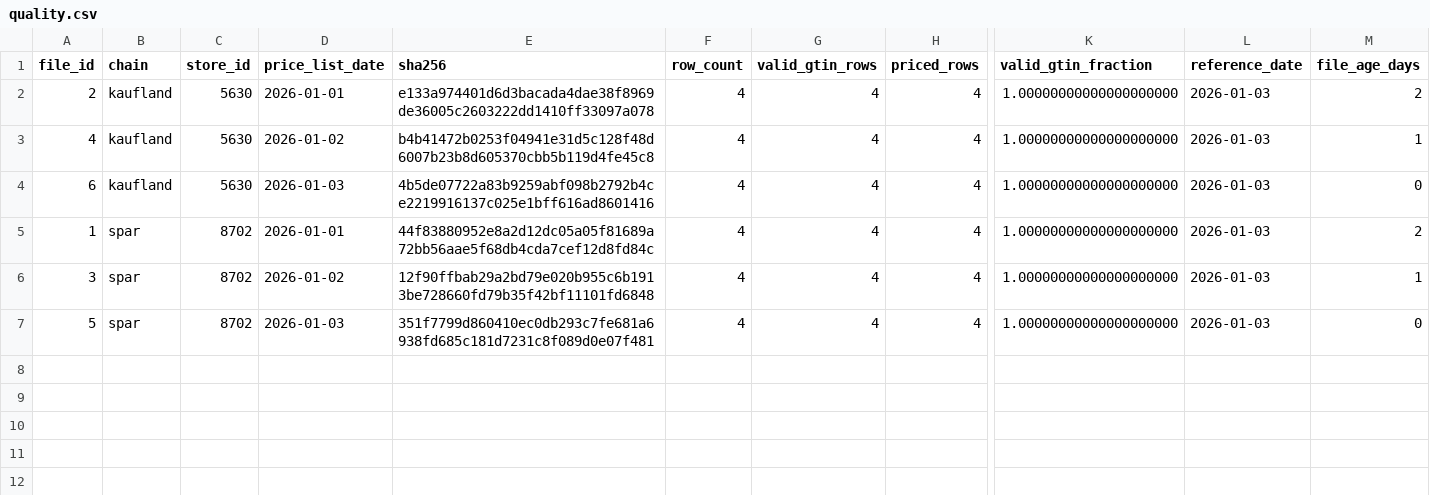
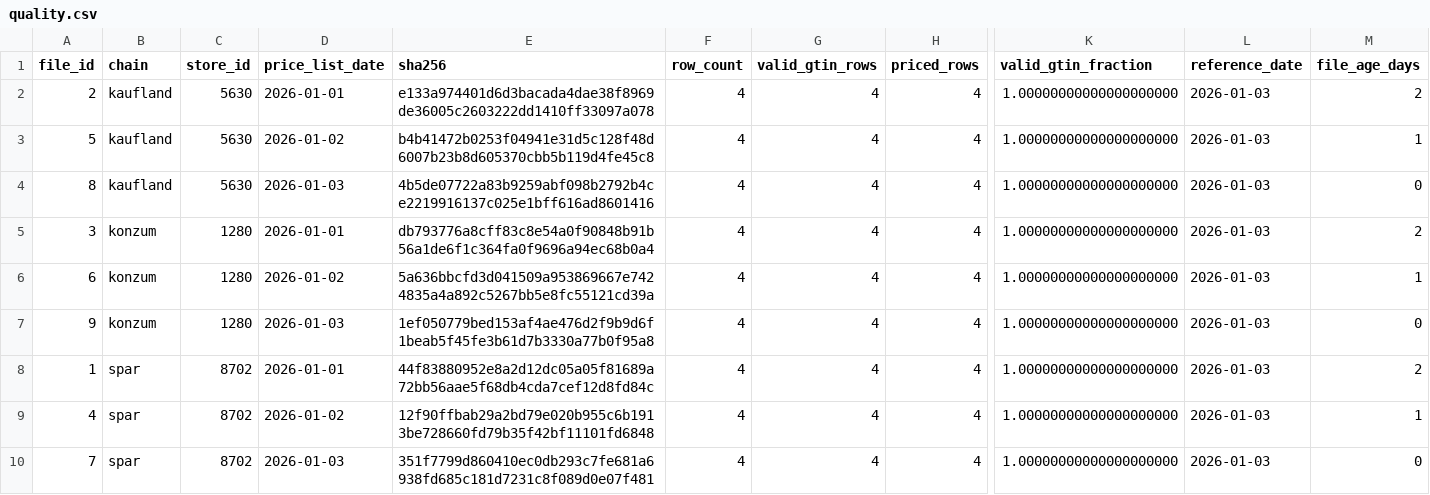
Before and after one commit to angel-wm/pricepulse-retail-intelligence, a CSV file: examples/tableau_synthetic/quality.csv, drawn as a sheet; only a part is shown, gaps mark what is left out; addresses are those after the commit; rows hold the shown columns only; the diff names each change by its address in the sheet, - before the commit and + after, or states it on an @@ line.

```diff
--- a/examples/tableau_synthetic/quality.csv
+++ b/examples/tableau_synthetic/quality.csv
-A3 (file_id): 4
+A3 (file_id): 5
+row 4: 8 | kaufland | 5630 | 2026-01-03 | 4b5de07722a83b9259abf098b2792b4ce2219916137c025e1bff616ad8601416 | 4 | 4 | 4 | 1.00000000000000000000 | 2026-01-03 | 0
+row 5: 3 | konzum | 1280 | 2026-01-01 | db793776a8cff83c8e54a0f90848b91b56a1de6f1c364fa0f9696a94ec68b0a4 | 4 | 4 | 4 | 1.00000000000000000000 | 2026-01-03 | 2
-B6 (chain): kaufland
+B6 (chain): konzum
-C6 (store_id): 5630
+C6 (store_id): 1280
-D6 (price_list_date): 2026-01-03
+D6 (price_list_date): 2026-01-02
-E6 (sha256): 4b5de07722a83b9259abf098b2792b4ce2219916137c025e1bff616ad8601416
+E6 (sha256): 5a636bbcfd3d041509a953869667e7424835a4a892c5267bb5e8fc55121cd39a
-M6 (file_age_days): 0
+M6 (file_age_days): 1
+row 7: 9 | konzum | 1280 | 2026-01-03 | 1ef050779bed153af4ae476d2f9b9d6f1beab5f45fe3b61d7b3330a77b0f95a8 | 4 | 4 | 4 | 1.00000000000000000000 | 2026-01-03 | 0
-A9 (file_id): 3
+A9 (file_id): 4
-A10 (file_id): 5
+A10 (file_id): 7
```
Also changed, not shown: examples/tableau_synthetic/changes.csv, examples/tableau_synthetic/comparisons.csv, 8 other files.
